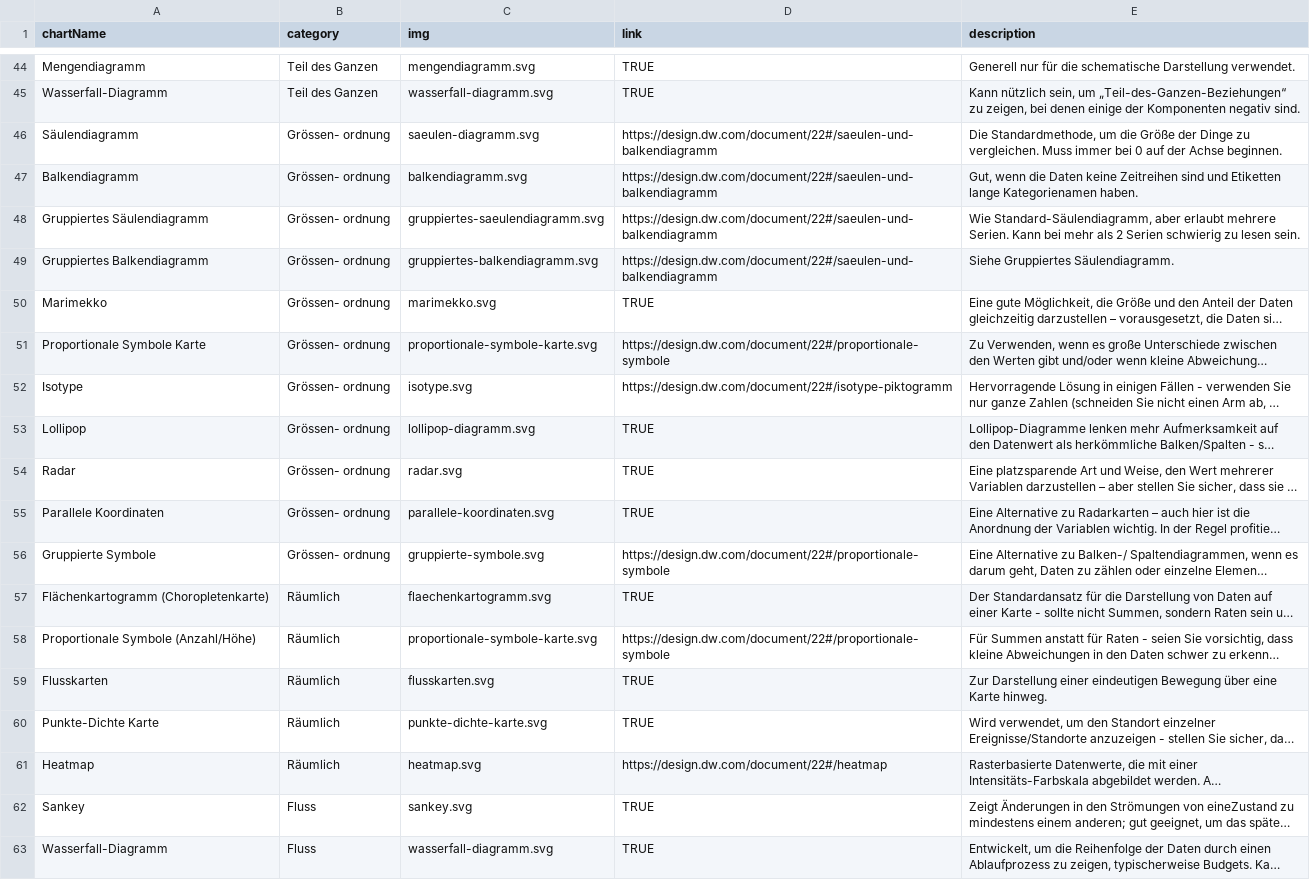
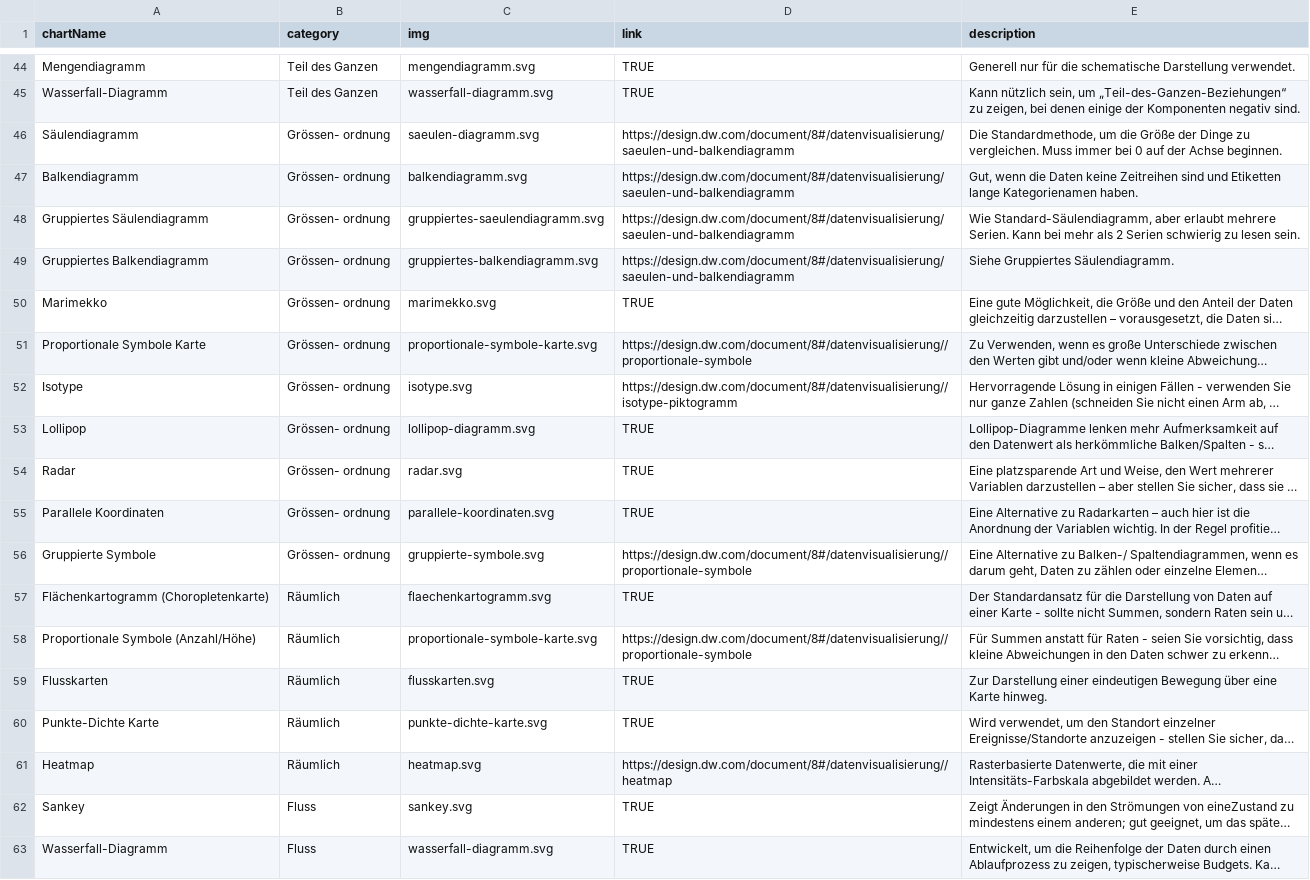
Before and after one commit to dwvolta/gestalten-mit-daten, a CSV file: chartTypes.csv, drawn as a sheet; only a part is shown, gaps mark what is left out; long unchanged cells end in …; the diff covers the shown part only; the diff names each change by its address in the sheet, - before the commit and + after, or states it on an @@ line.

Commit message:
testing color und hover and change links to #8/datenvisualisierung

```diff
--- a/chartTypes.csv
+++ b/chartTypes.csv
-D46:D49 (link): https://design.dw.com/document/22#/saeulen-und-balkendiagramm
+D46:D49 (link): https://design.dw.com/document/8#/datenvisualisierung/saeulen-und-balkendiagramm
-D51 (link): https://design.dw.com/document/22#/proportionale-symbole
+D51 (link): https://design.dw.com/document/8#/datenvisualisierung//proportionale-symbole
-D52 (link): https://design.dw.com/document/22#/isotype-piktogramm
+D52 (link): https://design.dw.com/document/8#/datenvisualisierung//isotype-piktogramm
-D56 (link): https://design.dw.com/document/22#/proportionale-symbole
+D56 (link): https://design.dw.com/document/8#/datenvisualisierung//proportionale-symbole
-D58 (link): https://design.dw.com/document/22#/proportionale-symbole
+D58 (link): https://design.dw.com/document/8#/datenvisualisierung//proportionale-symbole
-D61 (link): https://design.dw.com/document/22#/heatmap
+D61 (link): https://design.dw.com/document/8#/datenvisualisierung//heatmap
```
Also changed, not shown: 15 edited cells elsewhere in this file, 1 other file.
